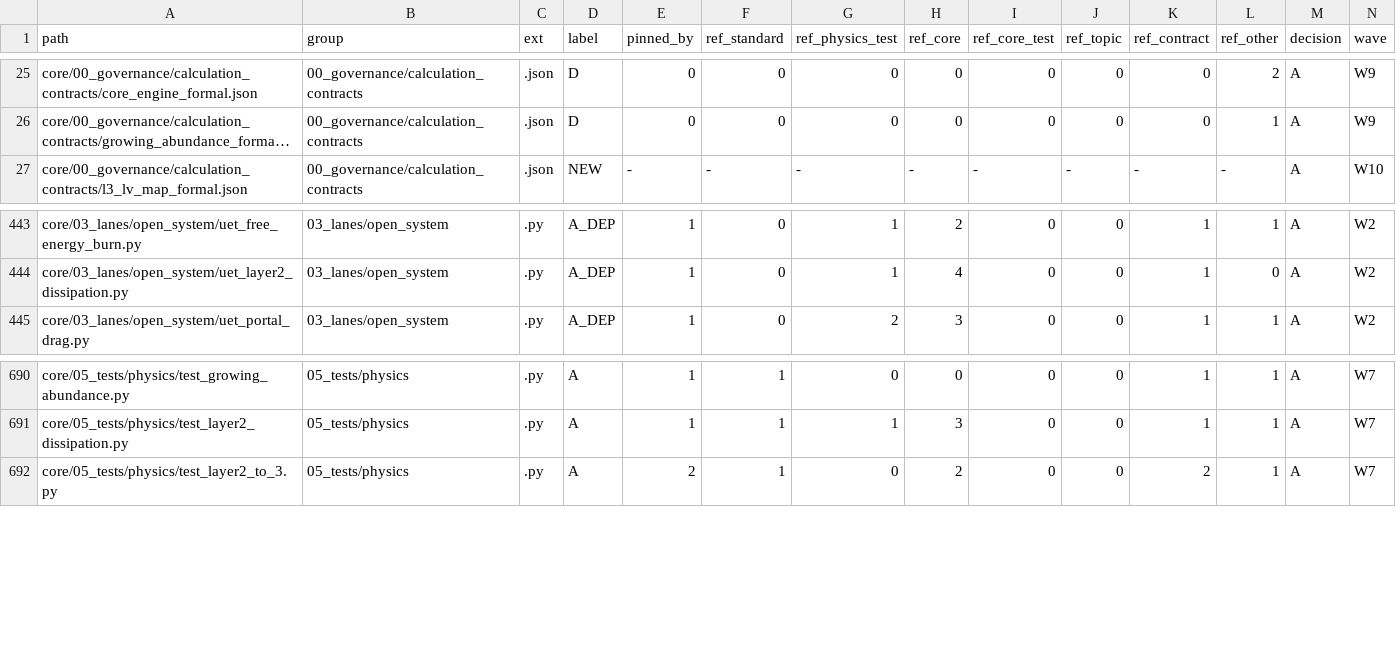
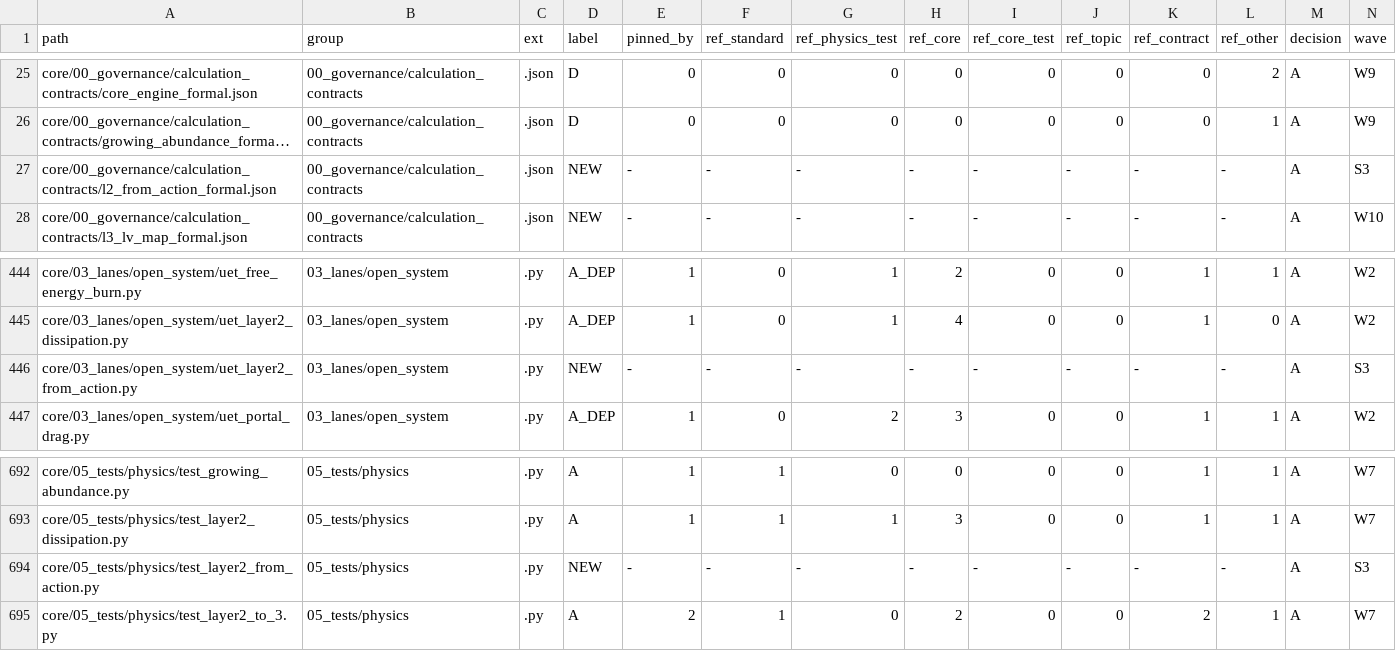
Before and after one commit to unityequilibrium/UnityEquilibriumTheory, a TSV file: core/CORE_ALIGNMENT_REGISTER.tsv, drawn as a sheet; only a part is shown, gaps mark what is left out; long unchanged cells end in …; rows hold the shown columns only; the diff names each change by its address in the sheet, - before the commit and + after, or states it on an @@ line.

Commit message:
research(standard): register C_L2_FROM_ACTION at L1 (layer 2 friction derived from the portal)

```diff
--- a/core/CORE_ALIGNMENT_REGISTER.tsv
+++ b/core/CORE_ALIGNMENT_REGISTER.tsv
+row 27: core/00_governance/calculation_contracts/l2_from_action_formal.json | 00_governance/calculation_contracts | .json | NEW | - | - | - | - | - | - | - | - | A | S3
+row 446: core/03_lanes/open_system/uet_layer2_from_action.py | 03_lanes/open_system | .py | NEW | - | - | - | - | - | - | - | - | A | S3
+row 694: core/05_tests/physics/test_layer2_from_action.py | 05_tests/physics | .py | NEW | - | - | - | - | - | - | - | - | A | S3
```
Also changed, not shown: 9 other files.
